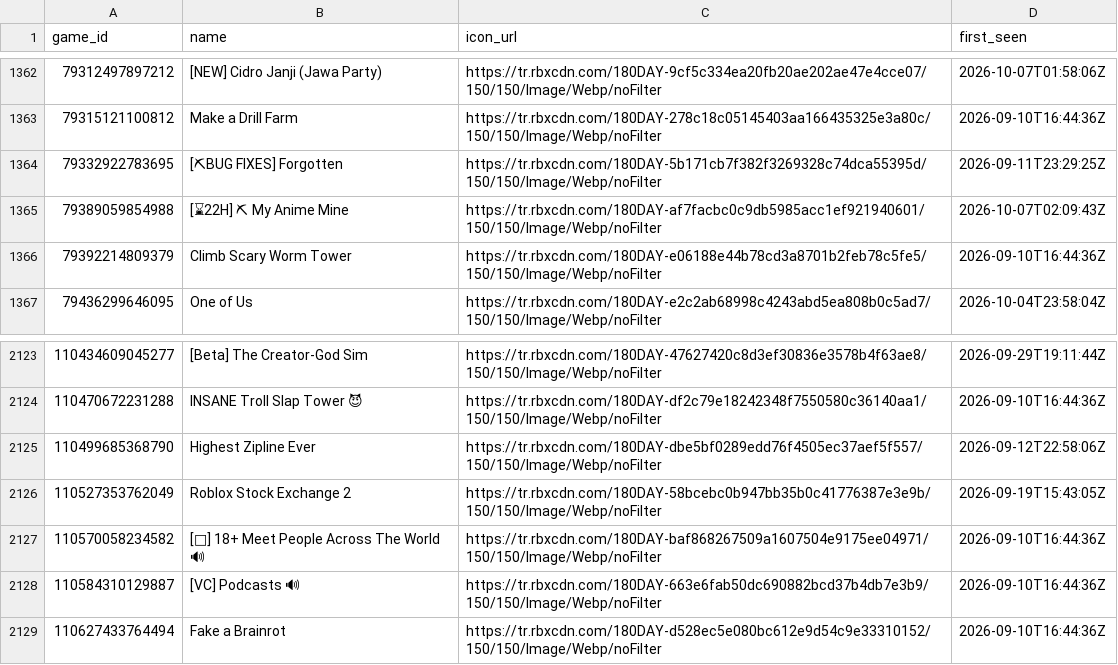
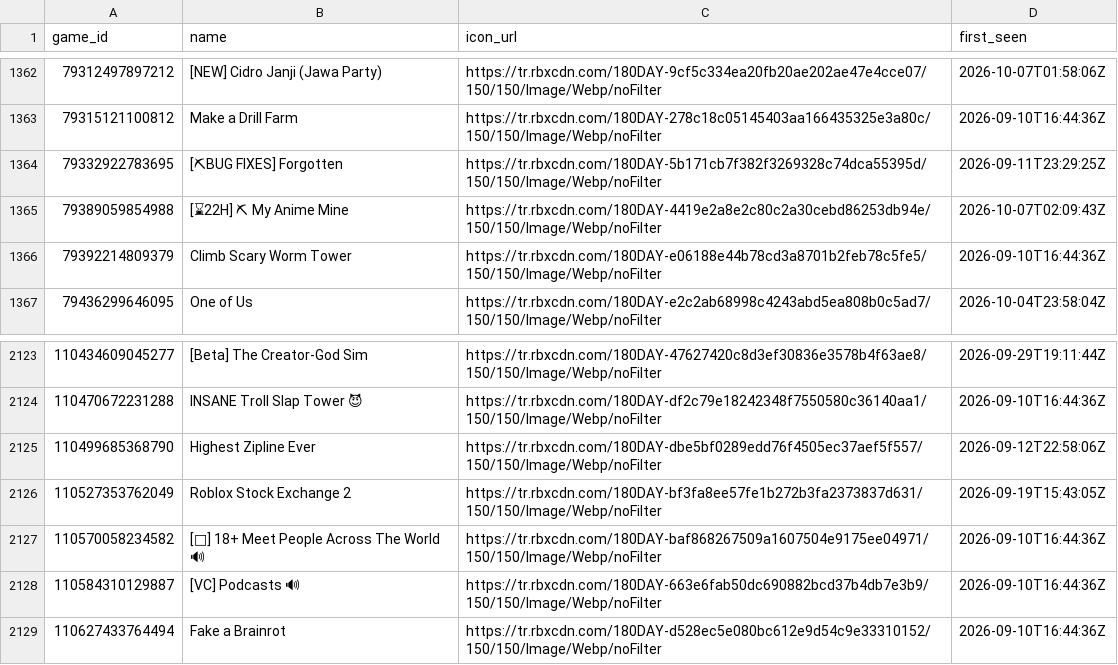
Before and after one commit to Chawewo/robloxPopularityTracker, a CSV file: data/games.csv, drawn as a sheet; only a part is shown, gaps mark what is left out; the diff covers the shown part only; the diff names each change by its address in the sheet, - before the commit and + after, or states it on an @@ line.

```diff
--- a/data/games.csv
+++ b/data/games.csv
-C1365 (icon_url): https://tr.rbxcdn.com/180DAY-af7facbc0c9db5985acc1ef921940601/150/150/Image/Webp/noFilter
+C1365 (icon_url): https://tr.rbxcdn.com/180DAY-4419e2a8e2c80c2a30cebd86253db94e/150/150/Image/Webp/noFilter
-C2126 (icon_url): https://tr.rbxcdn.com/180DAY-58bcebc0b947bb35b0c41776387e3e9b/150/150/Image/Webp/noFilter
+C2126 (icon_url): https://tr.rbxcdn.com/180DAY-bf3fa8ee57fe1b272b3fa2373837d631/150/150/Image/Webp/noFilter
```
Also changed, not shown: 6 edited cells elsewhere in this file, data/collections.csv, 2 other files.
